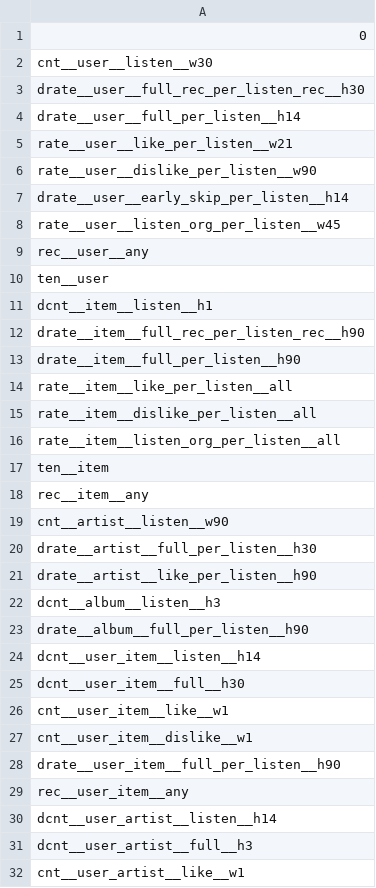
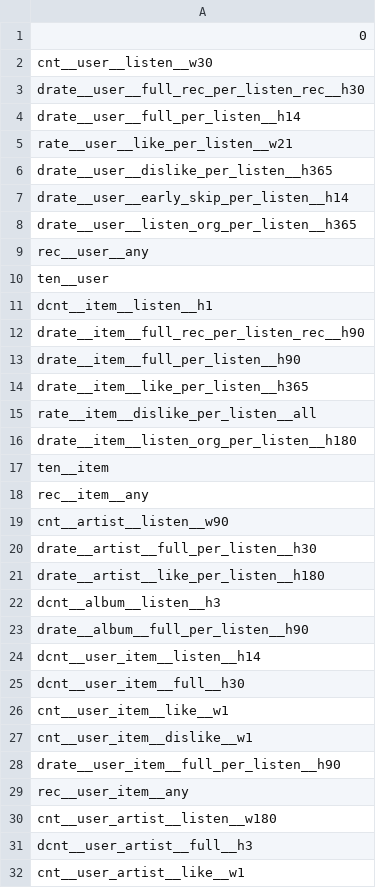
Before and after one commit to georgiken/yambda-autofe, a CSV file: results/u1000/manual_retuned.csv, drawn as a sheet; only a part is shown.

```diff
--- a/results/u1000/manual_retuned.csv
+++ b/results/u1000/manual_retuned.csv
@@ -5,5 +5,5 @@ drate__user__full_per_listen__h14
 rate__user__like_per_listen__w21
-rate__user__dislike_per_listen__w90
+drate__user__dislike_per_listen__h365
 drate__user__early_skip_per_listen__h14
-rate__user__listen_org_per_listen__w45
+drate__user__listen_org_per_listen__h365
 rec__user__any
@@ -13,5 +13,5 @@ drate__item__full_rec_per_listen_rec__h90
 drate__item__full_per_listen__h90
-rate__item__like_per_listen__all
+drate__item__like_per_listen__h365
 rate__item__dislike_per_listen__all
-rate__item__listen_org_per_listen__all
+drate__item__listen_org_per_listen__h180
 ten__item
@@ -20,3 +20,3 @@ cnt__artist__listen__w90
 drate__artist__full_per_listen__h30
-drate__artist__like_per_listen__h90
+drate__artist__like_per_listen__h180
 dcnt__album__listen__h3
@@ -29,3 +29,3 @@ drate__user_item__full_per_listen__h90
 rec__user_item__any
-dcnt__user_artist__listen__h14
+cnt__user_artist__listen__w180
 dcnt__user_artist__full__h3
```
Also changed, not shown: results/u1000/autofe_ranking.csv, results/u1000/autofe_selected.csv, 13 other files.
